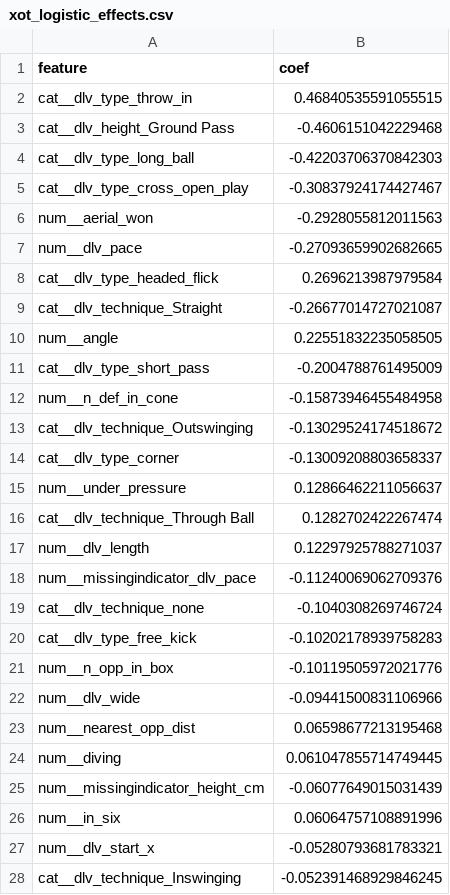
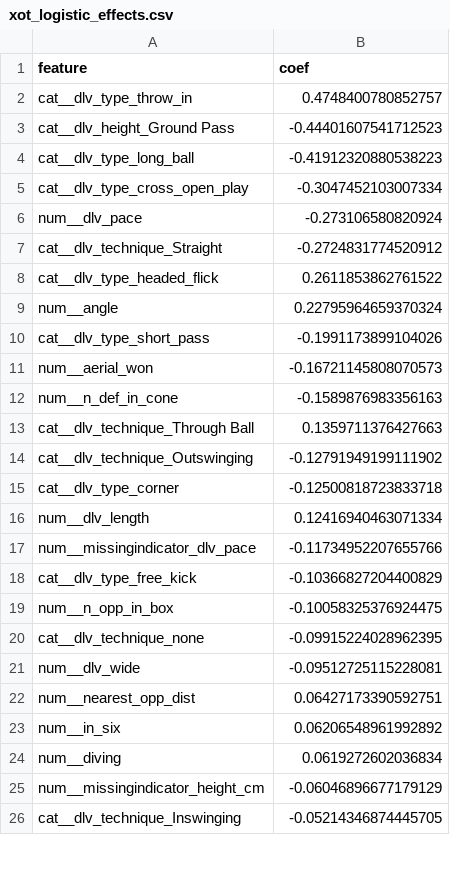
Before and after one commit to lipealiseda/header-quality, a CSV file: results/xot_logistic_effects.csv, drawn as a sheet; only a part is shown; the diff covers the shown part only.

```diff
--- a/results/xot_logistic_effects.csv
+++ b/results/xot_logistic_effects.csv
@@ -1,28 +1,26 @@
 feature,coef
-cat__dlv_type_throw_in,0.46840535591055515
-cat__dlv_height_Ground Pass,-0.4606151042229468
-cat__dlv_type_long_ball,-0.42203706370842303
-cat__dlv_type_cross_open_play,-0.30837924174427467
-num__aerial_won,-0.2928055812011563
-num__dlv_pace,-0.27093659902682665
-cat__dlv_type_headed_flick,0.2696213987979584
-cat__dlv_technique_Straight,-0.26677014727021087
-num__angle,0.22551832235058505
-cat__dlv_type_short_pass,-0.2004788761495009
-num__n_def_in_cone,-0.15873946455484958
-cat__dlv_technique_Outswinging,-0.13029524174518672
-cat__dlv_type_corner,-0.13009208803658337
-num__under_pressure,0.12866462211056637
-cat__dlv_technique_Through Ball,0.1282702422267474
-num__dlv_length,0.12297925788271037
-num__missingindicator_dlv_pace,-0.11240069062709376
-cat__dlv_technique_none,-0.1040308269746724
-cat__dlv_type_free_kick,-0.10202178939758283
-num__n_opp_in_box,-0.10119505972021776
-num__dlv_wide,-0.09441500831106966
-num__nearest_opp_dist,0.06598677213195468
-num__diving,0.061047855714749445
-num__missingindicator_height_cm,-0.06077649015031439
-num__in_six,0.06064757108891996
-num__dlv_start_x,-0.05280793681783321
-cat__dlv_technique_Inswinging,-0.052391468929846245
+cat__dlv_type_throw_in,0.4748400780852757
+cat__dlv_height_Ground Pass,-0.44401607541712523
+cat__dlv_type_long_ball,-0.41912320880538223
+cat__dlv_type_cross_open_play,-0.3047452103007334
+num__dlv_pace,-0.273106580820924
+cat__dlv_technique_Straight,-0.2724831774520912
+cat__dlv_type_headed_flick,0.2611853862761522
+num__angle,0.22795964659370324
+cat__dlv_type_short_pass,-0.1991173899104026
+num__aerial_won,-0.16721145808070573
+num__n_def_in_cone,-0.1589876983356163
+cat__dlv_technique_Through Ball,0.1359711376427663
+cat__dlv_technique_Outswinging,-0.12791949199111902
+cat__dlv_type_corner,-0.12500818723833718
+num__dlv_length,0.12416940463071334
+num__missingindicator_dlv_pace,-0.11734952207655766
+cat__dlv_type_free_kick,-0.10366827204400829
+num__n_opp_in_box,-0.10058325376924475
+cat__dlv_technique_none,-0.09915224028962395
+num__dlv_wide,-0.09512725115228081
+num__nearest_opp_dist,0.06427173390592751
+num__in_six,0.06206548961992892
+num__diving,0.0619272602036834
+num__missingindicator_height_cm,-0.06046896677179129
+cat__dlv_technique_Inswinging,-0.05214346874445705
```
Also changed, not shown: 6 added rows, 5 removed rows and 16 edited cells elsewhere in this file, results/attack_metrics.csv, results/xg_calibration.csv, 14 other files.
